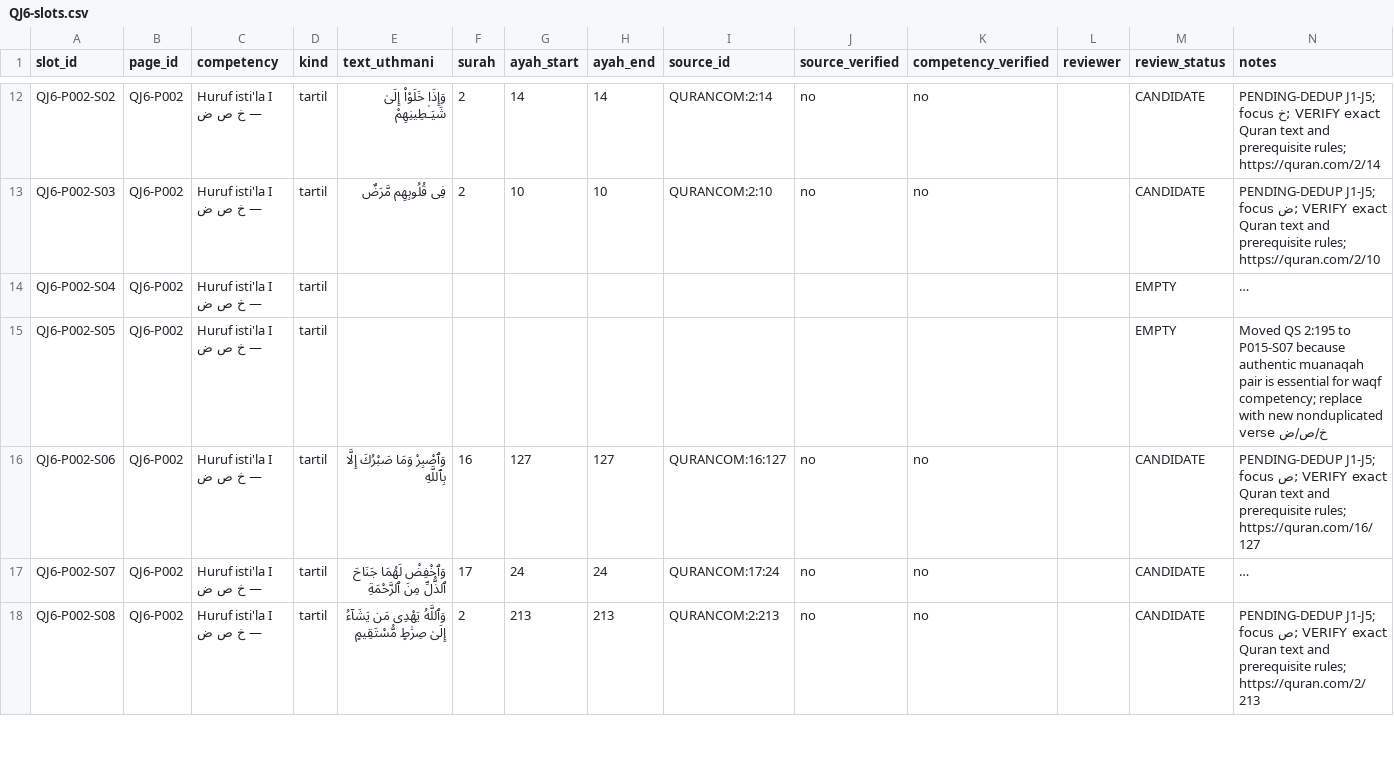
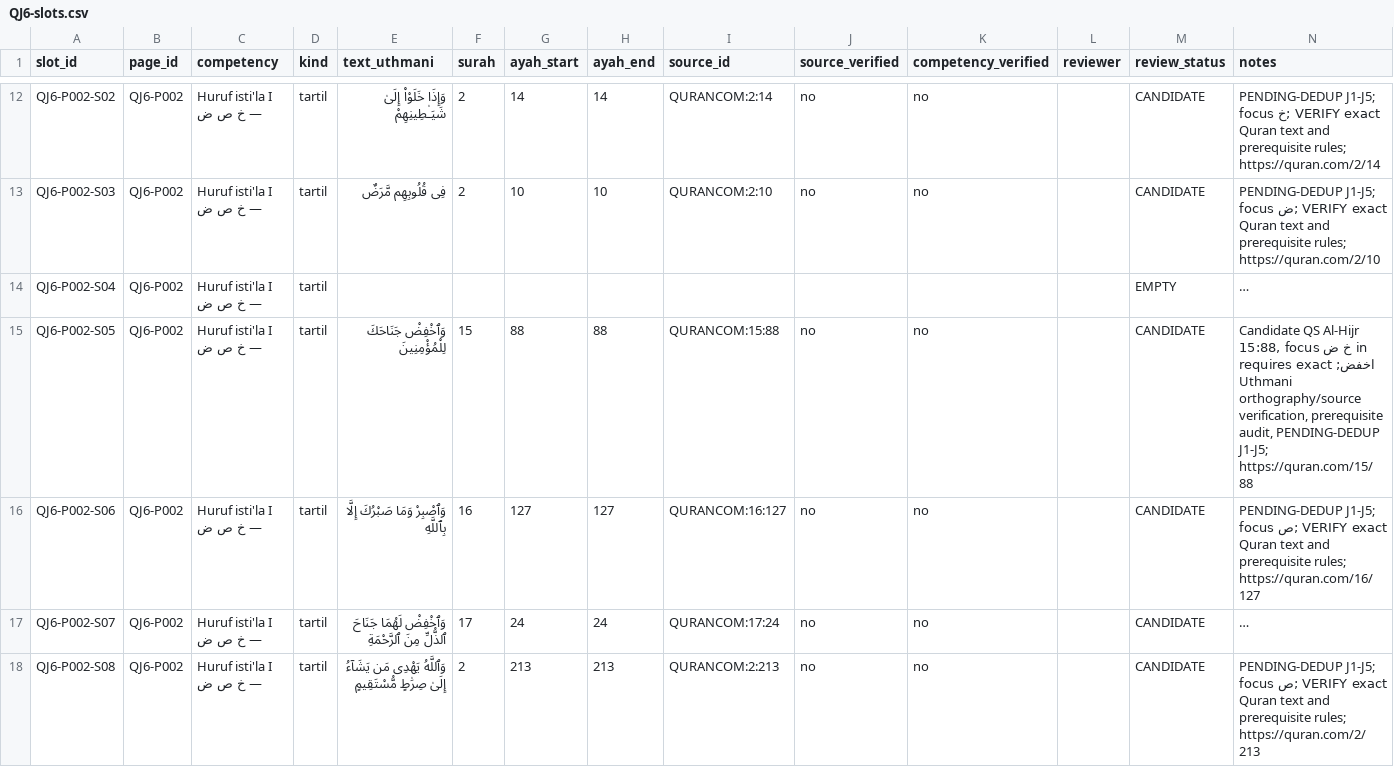
Before and after one commit to pesantrenriqa-boop/QURBATA, a CSV file: books/jilid-6/tools/QJ6-slots.csv, drawn as a sheet; only a part is shown, gaps mark what is left out; long unchanged cells end in …; the diff names each change by its address in the sheet, - before the commit and + after, or states it on an @@ line.

Commit message:
Add Al-Hijr 15:88 khad candidate to QJ6 P002 S05 for controlled verification

```diff
--- a/books/jilid-6/tools/QJ6-slots.csv
+++ b/books/jilid-6/tools/QJ6-slots.csv
-E15 (text_uthmani): (empty)
+E15 (text_uthmani): وَٱخْفِضْ جَنَاحَكَ لِلْمُؤْمِنِينَ
-F15 (surah): (empty)
+F15 (surah): 15
-G15 (ayah_start): (empty)
+G15 (ayah_start): 88
-H15 (ayah_end): (empty)
+H15 (ayah_end): 88
-I15 (source_id): (empty)
+I15 (source_id): QURANCOM:15:88
-J15 (source_verified): (empty)
+J15 (source_verified): no
-K15 (competency_verified): (empty)
+K15 (competency_verified): no
-M15 (review_status): EMPTY
+M15 (review_status): CANDIDATE
-N15 (notes): Moved QS 2:195 to P015-S07 because authentic muanaqah pair is essential for waqf competency; replace with new nonduplicated خ/ص/ض verse
+N15 (notes): Candidate QS Al-Hijr 15:88, focus خ ض in اخفض; requires exact Uthmani orthography/source verification, prerequisite audit, PENDING-DEDUP J1-J5; https://quran.com/15/88
```
